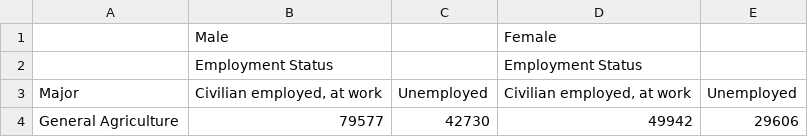
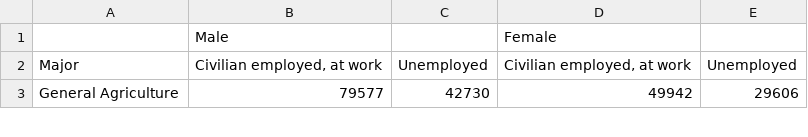
Before and after one commit to Areisu/cs133, a CSV file: 2016ACS-IncomeByEmploymentStatusGender.csv, drawn as a sheet; only a part is shown; the diff names each change by its address in the sheet, - before the commit and + after, or states it on an @@ line.

Commit message:
Update 2016ACS-IncomeByEmploymentStatusGender.csv

```diff
--- a/2016ACS-IncomeByEmploymentStatusGender.csv
+++ b/2016ACS-IncomeByEmploymentStatusGender.csv
-row 2:  | Employment Status |  | Employment Status
```
